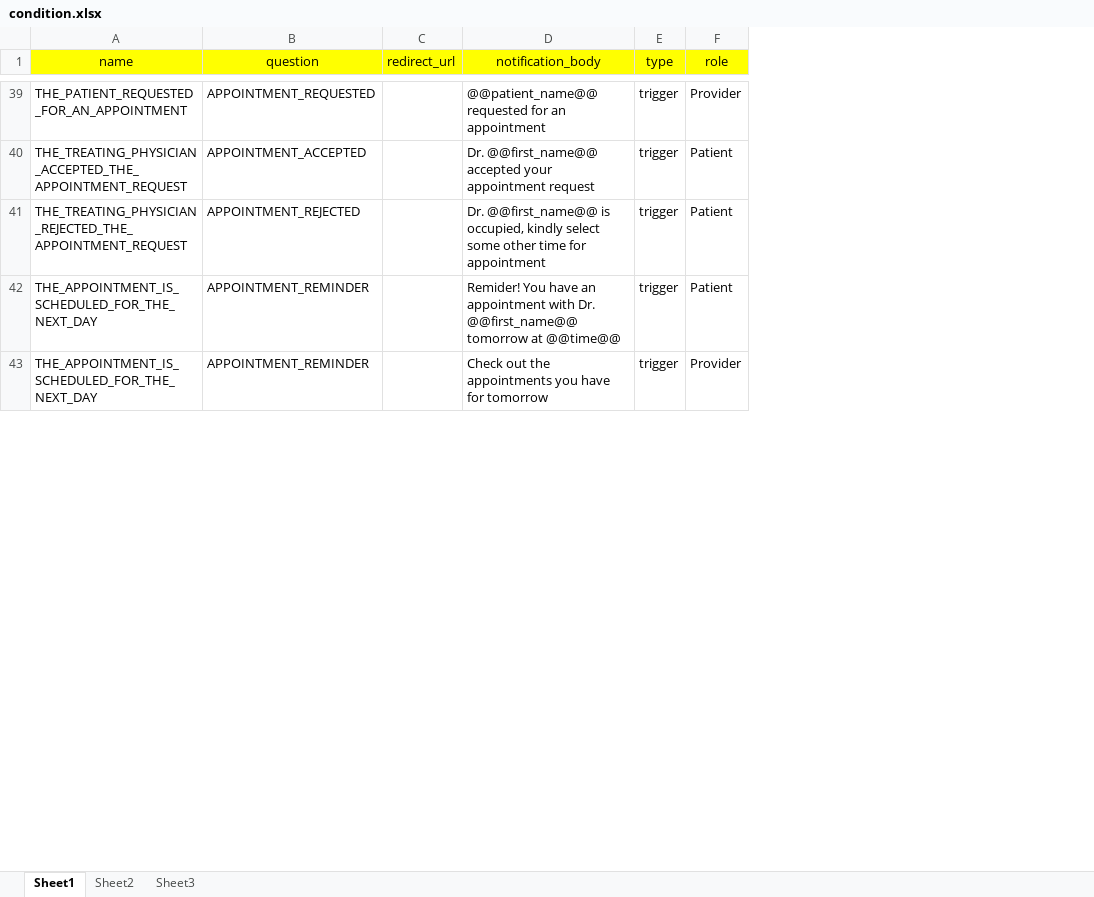
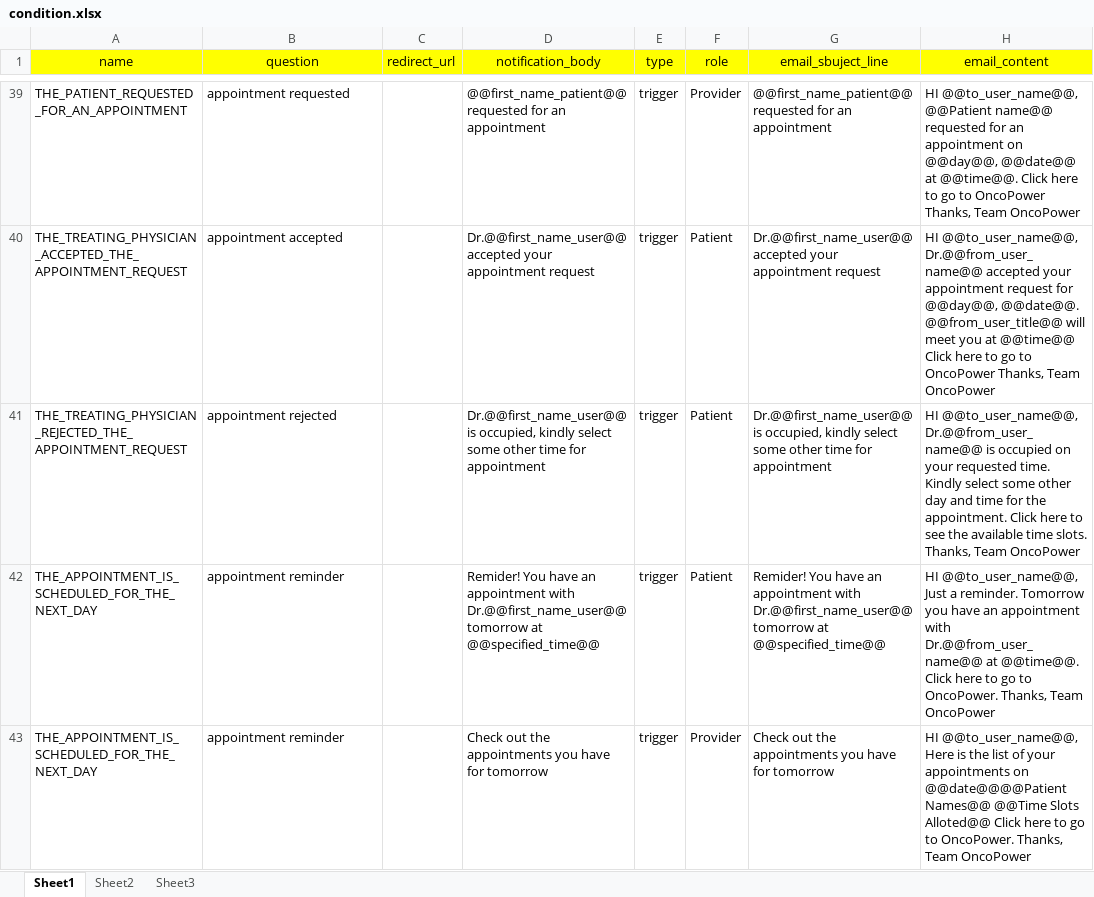
Before and after one commit to NafeezBaba/golangMiniProjects, an Excel workbook: xlsx_ExcelToDBTable/condition.xlsx, sheet Sheet1, drawn as a sheet; only a part is shown, gaps mark what is left out; values as stored, in another font and other column widths than the file's, no borders; the diff covers the shown part only; the diff names each change by its address in the sheet, - before the commit and + after, or states it on an @@ line.

```diff
--- a/xlsx_ExcelToDBTable/condition.xlsx (sheet Sheet1)
+++ b/xlsx_ExcelToDBTable/condition.xlsx (sheet Sheet1)
+column G (email_sbuject_line), rows 39-43: @@first_name_patient@@ requested for an appointment | Dr.@@first_name_user@@ accepted your appointment request | Dr.@@first_name_user@@ is occupied, kindly select some other time for appointment | Remider! You have an appointment with Dr.@@first_name_user@@ tomorrow at @@specified_time@@ | Check out the appointments you have for tomorrow
+column H (email_content), rows 39-43: HI @@to_user_name@@, @@Patient name@@ requested for an appointment on @@day@@, @@date@@ at @@time@@. Click here to go to OncoPower Thanks, Team OncoPower | HI @@to_user_name@@, Dr.@@from_user_name@@ accepted your appointment request for @@day@@, @@date@@. @@from_user_title@@ will meet you at @@time@@ Click here to go to OncoPower Thanks, Team OncoPower | HI @@to_user_name@@, Dr.@@from_user_name@@ is occupied on your requested time. Kindly select some other day and time for the appointment. Click here to see the available time slots. Thanks, Team OncoPower | HI @@to_user_name@@, Just a reminder. Tomorrow you have an appointment with Dr.@@from_user_name@@ at @@time@@. Click here to go to OncoPower. Thanks, Team OncoPower | HI @@to_user_name@@, Here is the list of your appointments on @@date@@@@Patient Names@@ @@Time Slots Alloted@@ Click here to go to OncoPower. Thanks, Team OncoPower
-B39 (question): APPOINTMENT_REQUESTED
+B39 (question): appointment requested
-D39 (notification_body): @@patient_name@@ requested for…
+D39 (notification_body): @@first_name_patient@@ requested for…
-B40 (question): APPOINTMENT_ACCEPTED
+B40 (question): appointment accepted
-D40 (notification_body): Dr. @@first_name@@ accepted your…
+D40 (notification_body): Dr.@@first_name_user@@ accepted your…
-B41 (question): APPOINTMENT_REJECTED
+B41 (question): appointment rejected
-D41 (notification_body): Dr. @@first_name@@ is occupied,…
+D41 (notification_body): Dr.@@first_name_user@@ is occupied,…
-B42:B43 (question): APPOINTMENT_REMINDER
+B42:B43 (question): appointment reminder
-D42 (notification_body): …appointment with Dr. @@first_name@@ tomorrow at @@time@@
+D42 (notification_body): …appointment with Dr.@@first_name_user@@ tomorrow at @@specified_time@@
```
Also changed, not shown: 86 edited cells elsewhere in this sheet, 2 other files.
